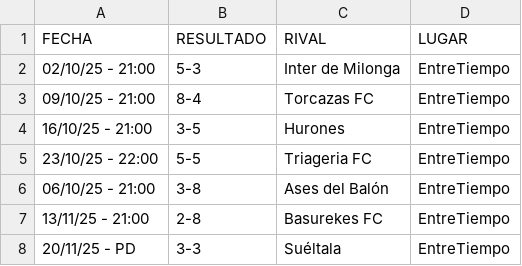
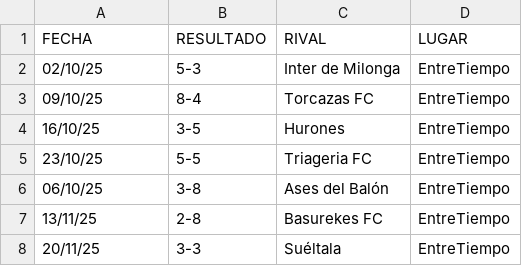
Before and after one commit to hescalag-web/barbarosfc, a CSV file: docs/anteriores/2025/fixture_EntreTiempo_Apertura2025.csv, drawn as a sheet.

```diff
--- a/docs/anteriores/2025/fixture_EntreTiempo_Apertura2025.csv
+++ b/docs/anteriores/2025/fixture_EntreTiempo_Apertura2025.csv
@@ -1,8 +1,8 @@
 FECHA,RESULTADO,RIVAL,LUGAR
-02/10/25 - 21:00,5-3,Inter de Milonga,EntreTiempo
-09/10/25 - 21:00,8-4,Torcazas FC,EntreTiempo
-16/10/25 - 21:00,3-5,Hurones,EntreTiempo
-23/10/25 - 22:00,5-5,Triageria FC,EntreTiempo
-06/10/25 - 21:00,3-8,Ases del Balón,EntreTiempo
-13/11/25 - 21:00,2-8,Basurekes FC,EntreTiempo
-20/11/25 - PD,3-3,Suéltala,EntreTiempo
+02/10/25,5-3,Inter de Milonga,EntreTiempo
+09/10/25,8-4,Torcazas FC,EntreTiempo
+16/10/25,3-5,Hurones,EntreTiempo
+23/10/25,5-5,Triageria FC,EntreTiempo
+06/10/25,3-8,Ases del Balón,EntreTiempo
+13/11/25,2-8,Basurekes FC,EntreTiempo
+20/11/25,3-3,Suéltala,EntreTiempo
```
Also changed, not shown: docs/anteriores/2025/fixture_SoccerS_Clausura2025.csv.
